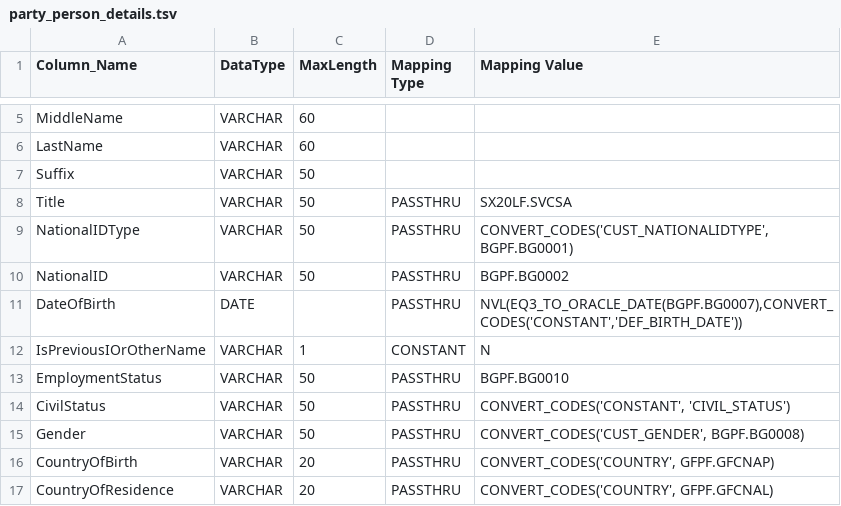
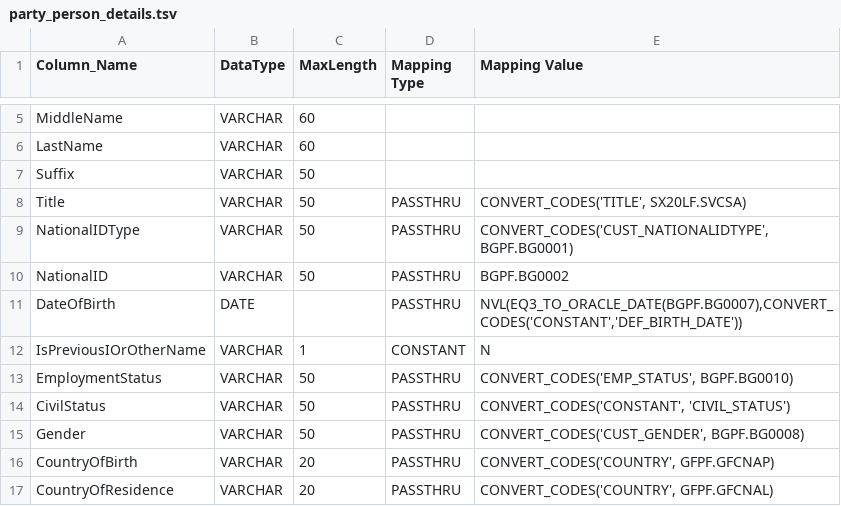
Before and after one commit to ennovatenow/precision-100-migration-templates, a TSV file: mixed-eq3-essence/containers/transform-eq3-essence-customer/party_person_details.tsv, drawn as a sheet; only a part is shown, gaps mark what is left out.

Commit message:
Update party_person_details.tsv

```diff
--- a/mixed-eq3-essence/containers/transform-eq3-essence-customer/party_person_details.tsv
+++ b/mixed-eq3-essence/containers/transform-eq3-essence-customer/party_person_details.tsv
@@ -7,3 +7,3 @@ LastName	VARCHAR	60
 Suffix	VARCHAR	50		
-Title	VARCHAR	50	PASSTHRU	SX20LF.SVCSA
+Title	VARCHAR	50	PASSTHRU	CONVERT_CODES('TITLE', SX20LF.SVCSA)
 NationalIDType	VARCHAR	50	PASSTHRU	CONVERT_CODES('CUST_NATIONALIDTYPE', BGPF.BG0001)
@@ -12,3 +12,3 @@ DateOfBirth	DATE		PASSTHRU	NVL(EQ3_TO_ORACLE_DATE(BGPF.BG0007),CONVERT_CODES('CO
 IsPreviousIOrOtherName	VARCHAR	1	CONSTANT	N
-EmploymentStatus	VARCHAR	50	PASSTHRU	BGPF.BG0010
+EmploymentStatus	VARCHAR	50	PASSTHRU	CONVERT_CODES('EMP_STATUS', BGPF.BG0010)
 CivilStatus	VARCHAR	50	PASSTHRU	CONVERT_CODES('CONSTANT', 'CIVIL_STATUS')
```
